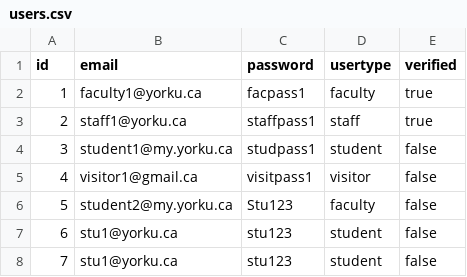
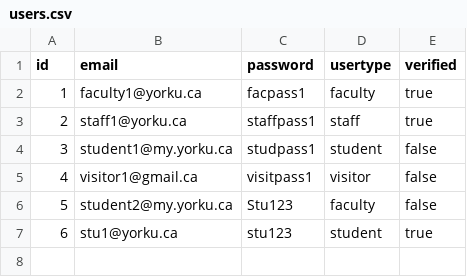
Before and after one commit to KDHIR004/YUparking, a CSV file: src/yuparking/data/users.csv, drawn as a sheet.

```diff
--- a/src/yuparking/data/users.csv
+++ b/src/yuparking/data/users.csv
@@ -6,3 +6,2 @@ id,email,password,usertype,verified
 5,student2@my.yorku.ca,Stu123,faculty,false
-6,stu1@yorku.ca,stu123,student,false
-7,stu1@yorku.ca,stu123,student,false
+6,stu1@yorku.ca,stu123,student,true
```
Also changed, not shown: bin/yuparking/data/bookings.csv, bin/yuparking/data/users.csv, 8 other files.
